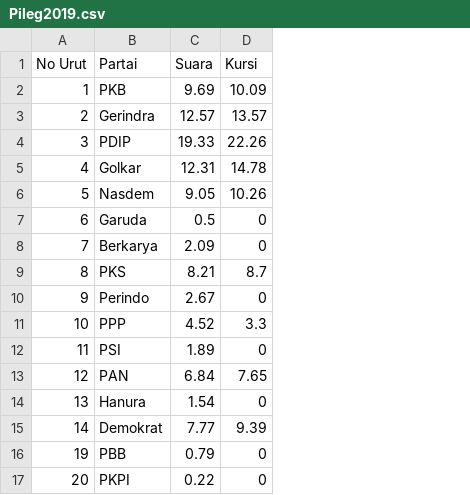
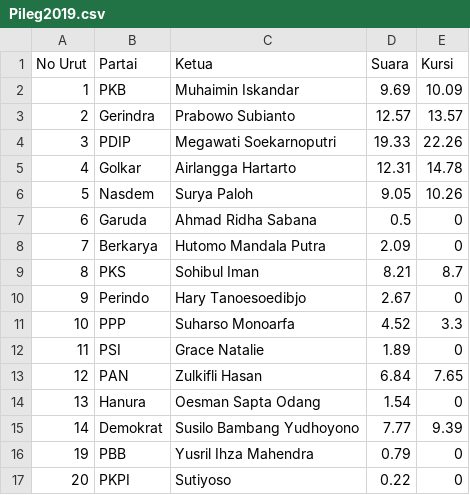
Before and after one commit to jenhk03/Dataset, a CSV file: Pileg2019.csv, drawn as a sheet; the diff names each change by its address in the sheet, - before the commit and + after, or states it on an @@ line.

Commit message:
Add files via upload

```diff
--- a/Pileg2019.csv
+++ b/Pileg2019.csv
+column C (Ketua), rows 2-17: Muhaimin Iskandar | Prabowo Subianto | Megawati Soekarnoputri | Airlangga Hartarto | Surya Paloh | Ahmad Ridha Sabana | Hutomo Mandala Putra | Sohibul Iman | Hary Tanoesoedibjo | Suharso Monoarfa | Grace Natalie | Zulkifli Hasan | Oesman Sapta Odang | Susilo Bambang Yudhoyono | Yusril Ihza Mahendra | Sutiyoso
```
